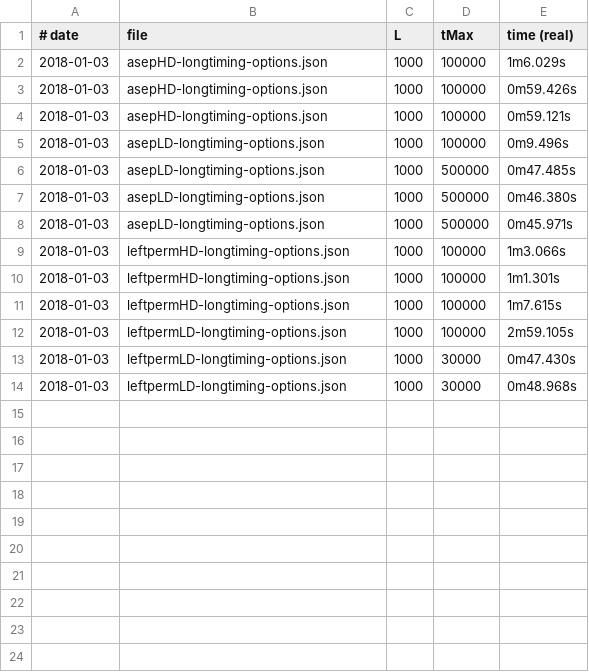
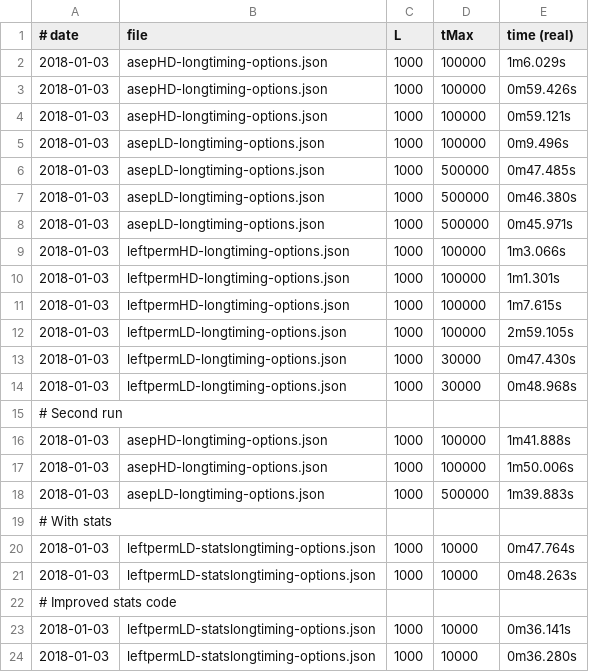
Before and after one commit to caley/OpenEPSim, a CSV file: timing.csv, drawn as a sheet; the diff names each change by its address in the sheet, - before the commit and + after, or states it on an @@ line.

```diff
--- a/timing.csv
+++ b/timing.csv
+row 15: # Second run
+row 16: 2018-01-03 | asepHD-longtiming-options.json | 1000 | 100000 | 1m41.888s
+row 17: 2018-01-03 | asepHD-longtiming-options.json | 1000 | 100000 | 1m50.006s
+row 18: 2018-01-03 | asepLD-longtiming-options.json | 1000 | 500000 | 1m39.883s
+row 19: # With stats
+row 20: 2018-01-03 | leftpermLD-statslongtiming-options.json | 1000 | 10000 | 0m47.764s
+row 21: 2018-01-03 | leftpermLD-statslongtiming-options.json | 1000 | 10000 | 0m48.263s
+row 22: # Improved stats code
+row 23: 2018-01-03 | leftpermLD-statslongtiming-options.json | 1000 | 10000 | 0m36.141s
+row 24: 2018-01-03 | leftpermLD-statslongtiming-options.json | 1000 | 10000 | 0m36.280s
```
Also changed, not shown: 3 other files.
